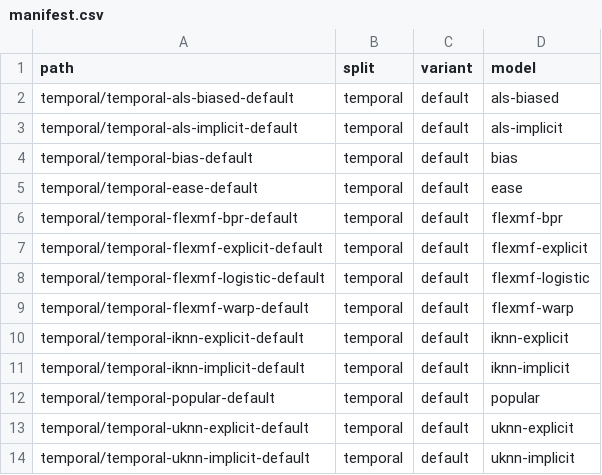
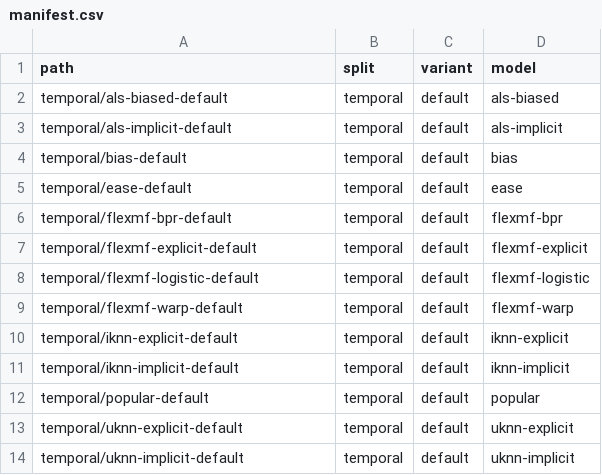
Before and after one commit to lenskit/lenskit-codex, a CSV file: movielens/ML10M/runs/manifest.csv, drawn as a sheet.

Commit message:
rerender with fixed run paths

```diff
--- a/movielens/ML10M/runs/manifest.csv
+++ b/movielens/ML10M/runs/manifest.csv
@@ -1,14 +1,14 @@
 path,split,variant,model
-temporal/temporal-als-biased-default,temporal,default,als-biased
-temporal/temporal-als-implicit-default,temporal,default,als-implicit
-temporal/temporal-bias-default,temporal,default,bias
-temporal/temporal-ease-default,temporal,default,ease
-temporal/temporal-flexmf-bpr-default,temporal,default,flexmf-bpr
-temporal/temporal-flexmf-explicit-default,temporal,default,flexmf-explicit
-temporal/temporal-flexmf-logistic-default,temporal,default,flexmf-logistic
-temporal/temporal-flexmf-warp-default,temporal,default,flexmf-warp
-temporal/temporal-iknn-explicit-default,temporal,default,iknn-explicit
-temporal/temporal-iknn-implicit-default,temporal,default,iknn-implicit
-temporal/temporal-popular-default,temporal,default,popular
-temporal/temporal-uknn-explicit-default,temporal,default,uknn-explicit
-temporal/temporal-uknn-implicit-default,temporal,default,uknn-implicit
+temporal/als-biased-default,temporal,default,als-biased
+temporal/als-implicit-default,temporal,default,als-implicit
+temporal/bias-default,temporal,default,bias
+temporal/ease-default,temporal,default,ease
+temporal/flexmf-bpr-default,temporal,default,flexmf-bpr
+temporal/flexmf-explicit-default,temporal,default,flexmf-explicit
+temporal/flexmf-logistic-default,temporal,default,flexmf-logistic
+temporal/flexmf-warp-default,temporal,default,flexmf-warp
+temporal/iknn-explicit-default,temporal,default,iknn-explicit
+temporal/iknn-implicit-default,temporal,default,iknn-implicit
+temporal/popular-default,temporal,default,popular
+temporal/uknn-explicit-default,temporal,default,uknn-explicit
+temporal/uknn-implicit-default,temporal,default,uknn-implicit
```
Also changed, not shown: movielens/ML100K/runs/manifest.csv, movielens/ML20M/runs/manifest.csv, 6 other files.
